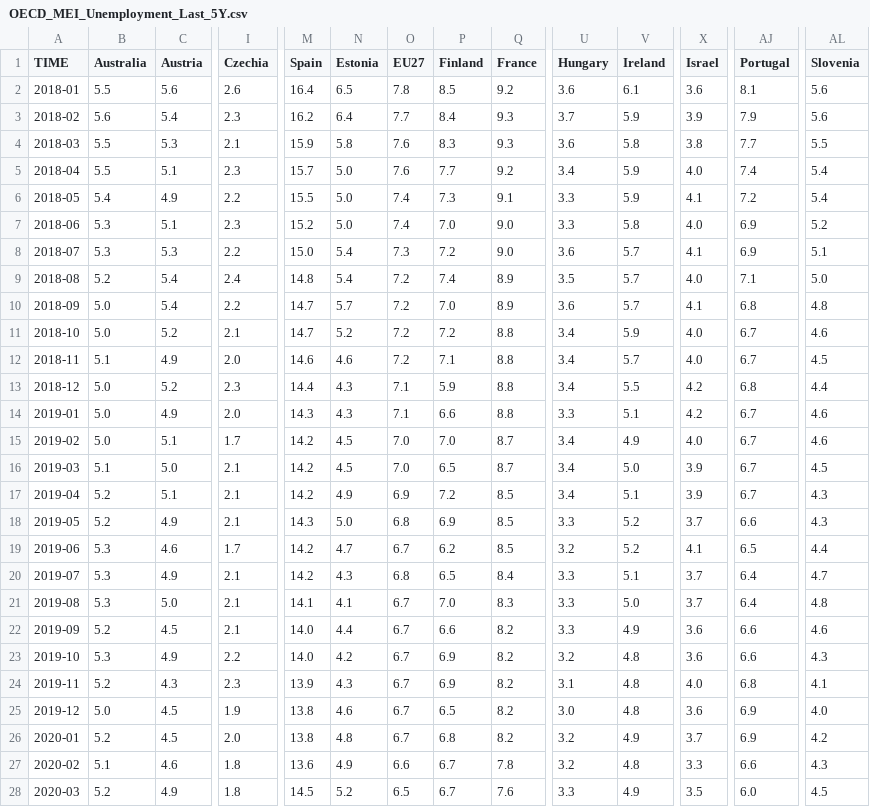
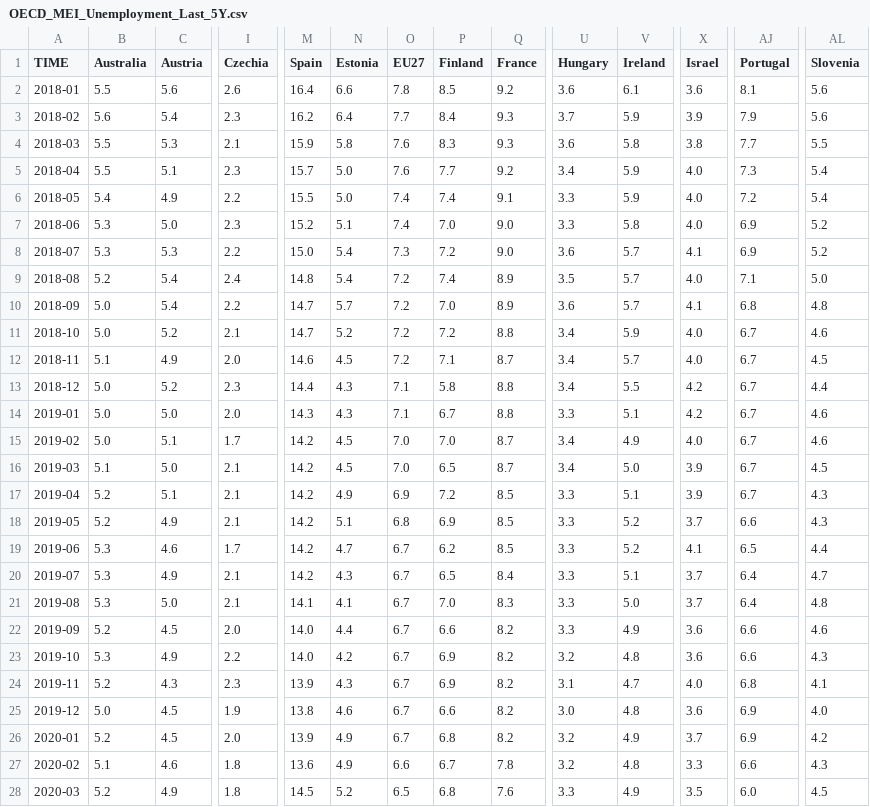
Before and after one commit to Qery-Data/Unemployment-OECD, a CSV file: data/OECD_MEI_Unemployment_Last_5Y.csv, drawn as a sheet; only a part is shown, gaps mark what is left out; the diff covers the shown part only; the diff names each change by its address in the sheet, - before the commit and + after, or states it on an @@ line.

Commit message:
Latest data: 2025-08-04-09-15-17

```diff
--- a/data/OECD_MEI_Unemployment_Last_5Y.csv
+++ b/data/OECD_MEI_Unemployment_Last_5Y.csv
-N2 (Estonia): 6.5
+N2 (Estonia): 6.6
-AJ5 (Portugal): 7.4
+AJ5 (Portugal): 7.3
-P6 (Finland): 7.3
+P6 (Finland): 7.4
-X6 (Israel): 4.1
+X6 (Israel): 4.0
-C7 (Austria): 5.1
+C7 (Austria): 5.0
-N7 (Estonia): 5.0
+N7 (Estonia): 5.1
-AL8 (Slovenia): 5.1
+AL8 (Slovenia): 5.2
-N12 (Estonia): 4.6
+N12 (Estonia): 4.5
-Q12 (France): 8.8
+Q12 (France): 8.7
-P13 (Finland): 5.9
+P13 (Finland): 5.8
-AJ13 (Portugal): 6.8
+AJ13 (Portugal): 6.7
-C14 (Austria): 4.9
+C14 (Austria): 5.0
-P14 (Finland): 6.6
+P14 (Finland): 6.7
-U17 (Hungary): 3.4
+U17 (Hungary): 3.3
-M18 (Spain): 14.3
+M18 (Spain): 14.2
-N18 (Estonia): 5.0
+N18 (Estonia): 5.1
-U19 (Hungary): 3.2
+U19 (Hungary): 3.3
-O20 (EU27): 6.8
+O20 (EU27): 6.7
-I22 (Czechia): 2.1
+I22 (Czechia): 2.0
-V24 (Ireland): 4.8
+V24 (Ireland): 4.7
-P25 (Finland): 6.5
+P25 (Finland): 6.6
-M26 (Spain): 13.8
+M26 (Spain): 13.9
-N26 (Estonia): 4.8
+N26 (Estonia): 4.9
-P28 (Finland): 6.7
+P28 (Finland): 6.8
```
Also changed, not shown: 1 added row and 145 edited cells elsewhere in this file, data/OECD_MEI_Unemployment_Last_12M.csv, data/OECD_MEI_Unemployment_Lastest_Value.csv.
